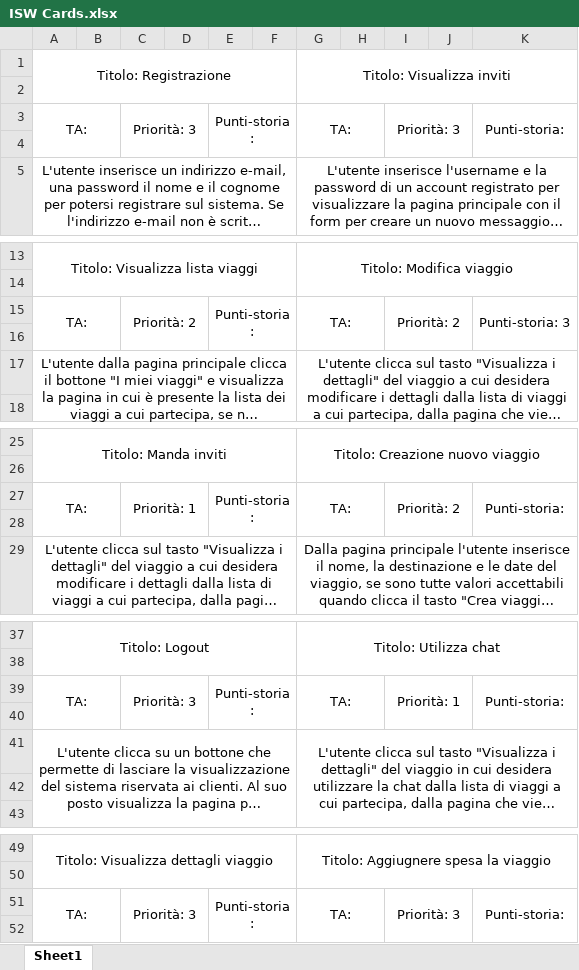
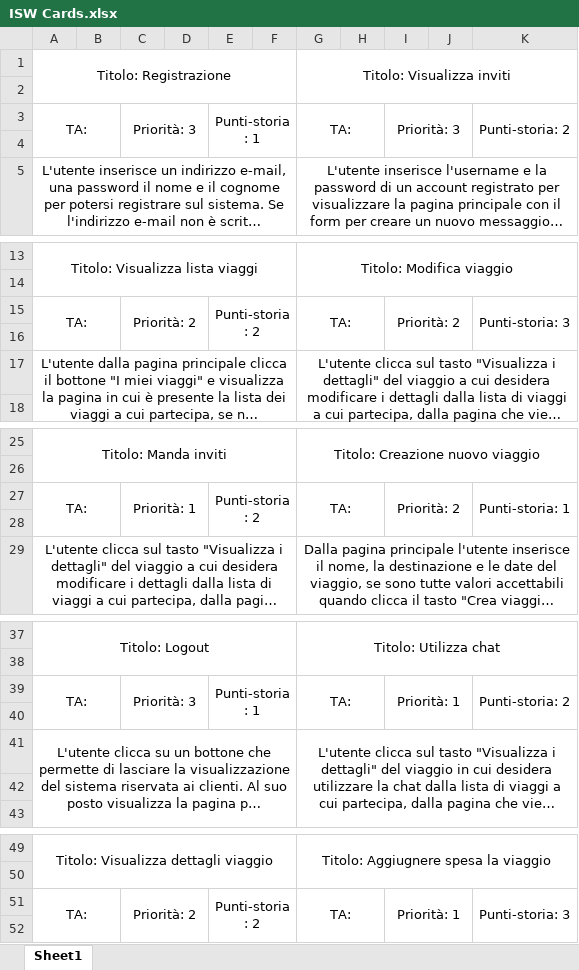
Before and after one commit to danielelurani/gruppi-di-viaggio, an Excel workbook: User Stories/ISW Cards.xlsx, sheet Sheet1, drawn as a sheet; only a part is shown, gaps mark what is left out; long unchanged cells end in …; values as stored, in another font and other column widths than the file's, no borders; the diff names each change by its address in the sheet, - before the commit and + after, or states it on an @@ line.

Commit message:
Aggiornamento User Stories e inizio test di accettazione

```diff
--- a/User Stories/ISW Cards.xlsx (sheet Sheet1)
+++ b/User Stories/ISW Cards.xlsx (sheet Sheet1)
-E3: Punti-storia:
+E3: Punti-storia: 1
-K3: Punti-storia:
+K3: Punti-storia: 2
-E15: Punti-storia:
+E15: Punti-storia: 2
-E27: Punti-storia:
+E27: Punti-storia: 2
-K27: Punti-storia:
+K27: Punti-storia: 1
-E39: Punti-storia:
+E39: Punti-storia: 1
-K39: Punti-storia:
+K39: Punti-storia: 2
-C51: Priorità: 3
+C51: Priorità: 2
-E51: Punti-storia:
+E51: Punti-storia: 2
-I51: Priorità: 3
+I51: Priorità: 1
-K51: Punti-storia:
+K51: Punti-storia: 3
```
Also changed, not shown: 7 other files.
